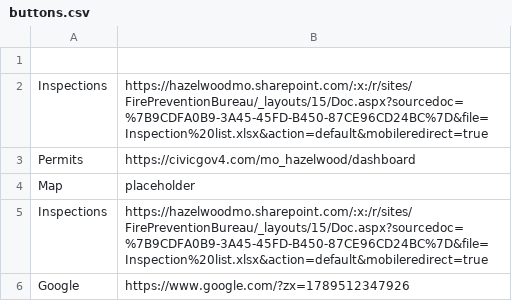
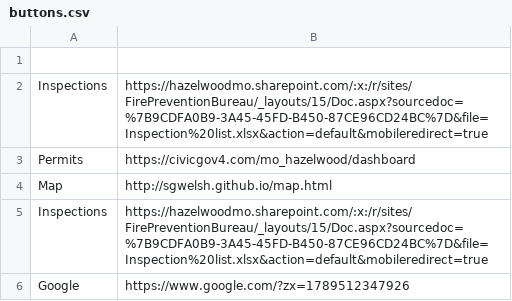
Before and after one commit to sgwelsh/masterpage, a CSV file: buttons.csv, drawn as a sheet.

Commit message:
Update buttons.csv

```diff
--- a/buttons.csv
+++ b/buttons.csv
@@ -3,3 +3,3 @@ Inspections,https://hazelwoodmo.sharepoint.com/:x:/r/sites/FirePreventionBureau/
 Permits,https://civicgov4.com/mo_hazelwood/dashboard
-Map,placeholder
+Map,http://sgwelsh.github.io/map.html
 Inspections,https://hazelwoodmo.sharepoint.com/:x:/r/sites/FirePreventionBureau/_layouts/15/Doc.aspx?sourcedoc=%7B9CDFA0B9-3A45-45FD-B450-87CE96CD24BC%7D&file=Inspection%20list.xlsx&action=default&mobileredirect=true
```
